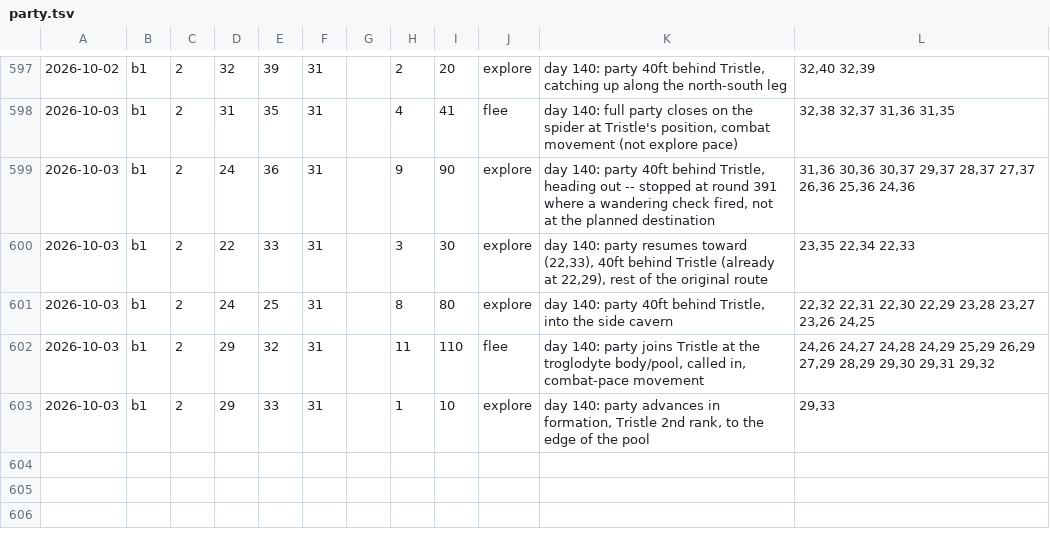
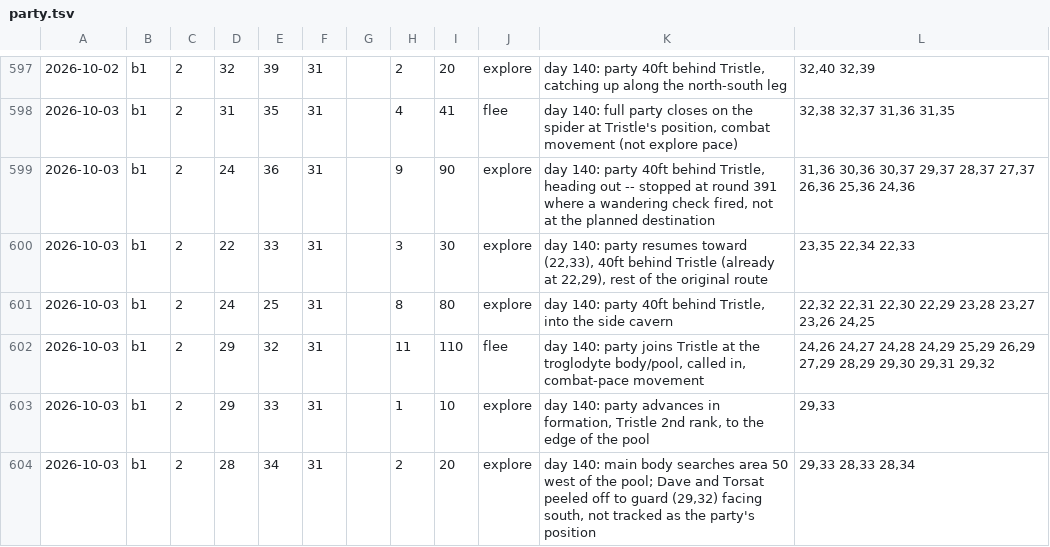
Before and after one commit to dllahr/claude_playing_advanced_dungeons_and_dragons_1st_edition, a TSV file: campaign/party.tsv, drawn as a sheet; only a part is shown, gaps mark what is left out; the diff names each change by its address in the sheet, - before the commit and + after, or states it on an @@ line.

```diff
--- a/campaign/party.tsv
+++ b/campaign/party.tsv
+row 604: 2026-10-03 | b1 | 2 | 28 | 34 | 31 |  | 2 | 20 | explore | day 140: main body searches area 50 west of the pool; Dave and Torsat peeled off to guard (29,32) facing south, not tracked as the party's position | 29,33 28,33 28,34
```
Also changed, not shown: campaign/clock.tsv.
